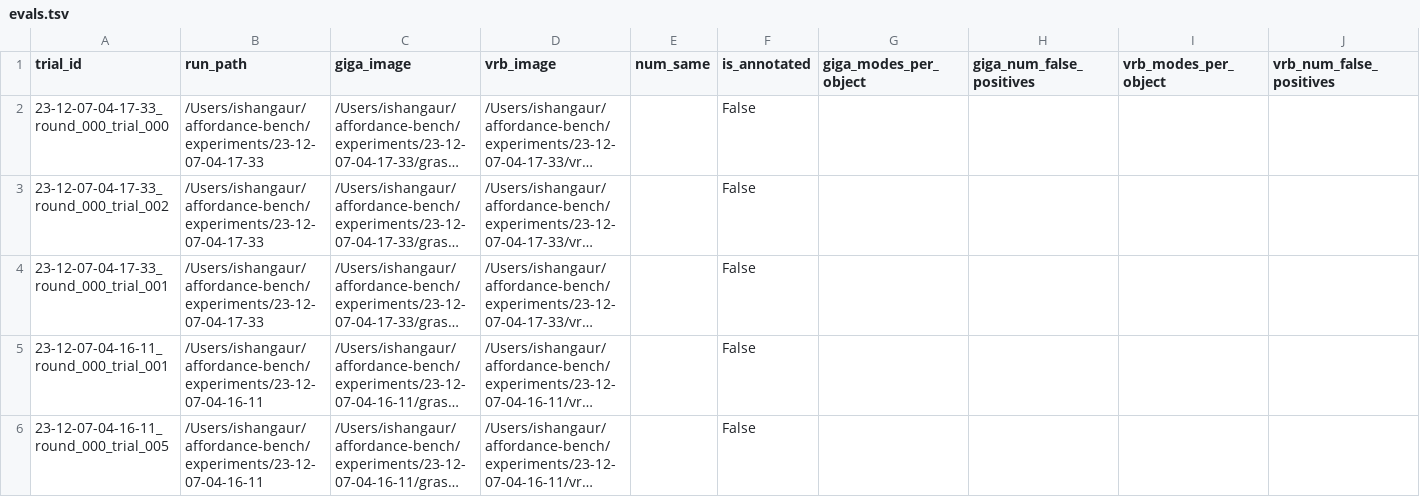
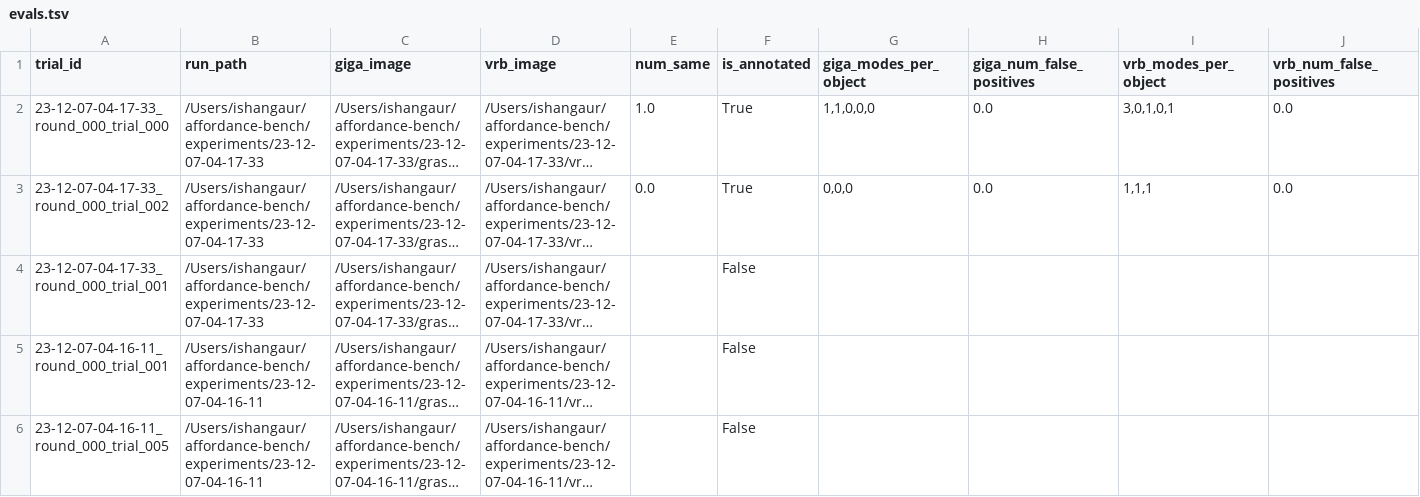
Before and after one commit to ishan-gaur/affordance-bench, a TSV file: experiments/evals.tsv, drawn as a sheet; only a part is shown; long unchanged cells end in …; the diff names each change by its address in the sheet, - before the commit and + after, or states it on an @@ line.

```diff
--- a/experiments/evals.tsv
+++ b/experiments/evals.tsv
-E2 (num_same): (empty)
+E2 (num_same): 1.0
-F2:F3 (is_annotated): False
+F2:F3 (is_annotated): True
-G2 (giga_modes_per_object): (empty)
+G2 (giga_modes_per_object): 1,1,0,0,0
-H2:H3 (giga_num_false_positives): (empty)
+H2:H3 (giga_num_false_positives): 0.0
-I2 (vrb_modes_per_object): (empty)
+I2 (vrb_modes_per_object): 3,0,1,0,1
-J2:J3 (vrb_num_false_positives): (empty)
+J2:J3 (vrb_num_false_positives): 0.0
-E3 (num_same): (empty)
+E3 (num_same): 0.0
-G3 (giga_modes_per_object): (empty)
+G3 (giga_modes_per_object): 0,0,0
-I3 (vrb_modes_per_object): (empty)
+I3 (vrb_modes_per_object): 1,1,1
```
Also changed, not shown: 5 other files.
